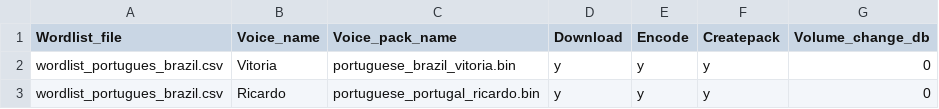
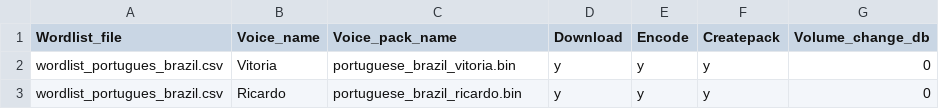
Before and after one commit to vk7js/voice-prompts, a CSV file: languages/portuguese/config_portuguese_brazil.csv, drawn as a sheet.

Commit message:
Fix nameing of portuguese ricardo voice

```diff
--- a/languages/portuguese/config_portuguese_brazil.csv
+++ b/languages/portuguese/config_portuguese_brazil.csv
@@ -2,2 +2,2 @@ Wordlist_file,Voice_name,Voice_pack_name,Download,Encode,Createpack,Volume_chang
 wordlist_portugues_brazil.csv,Vitoria,portuguese_brazil_vitoria.bin,y,y,y,0
-wordlist_portugues_brazil.csv,Ricardo,portuguese_portugal_ricardo.bin,y,y,y,0
+wordlist_portugues_brazil.csv,Ricardo,portuguese_brazil_ricardo.bin,y,y,y,0
```
